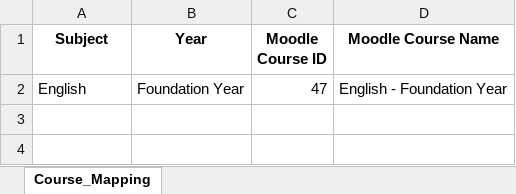
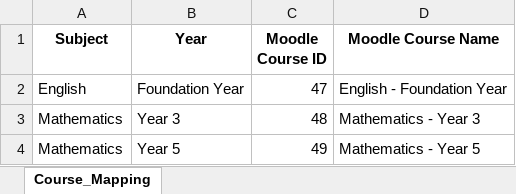
Before and after one commit to rono711/AI-Curriculum-Builder, an Excel workbook: data/moodle_course_mapping.xlsx, sheet Course_Mapping, drawn as a sheet; values as stored, in another font and other column widths than the file's, no borders; the diff names each change by its address in the sheet, - before the commit and + after, or states it on an @@ line.

Commit message:
Update lesson metadata and Moodle course mappings

```diff
--- a/data/moodle_course_mapping.xlsx (sheet Course_Mapping)
+++ b/data/moodle_course_mapping.xlsx (sheet Course_Mapping)
+row 3: Mathematics | Year 3 | 48 | Mathematics - Year 3
+row 4: Mathematics | Year 5 | 49 | Mathematics - Year 5
```
